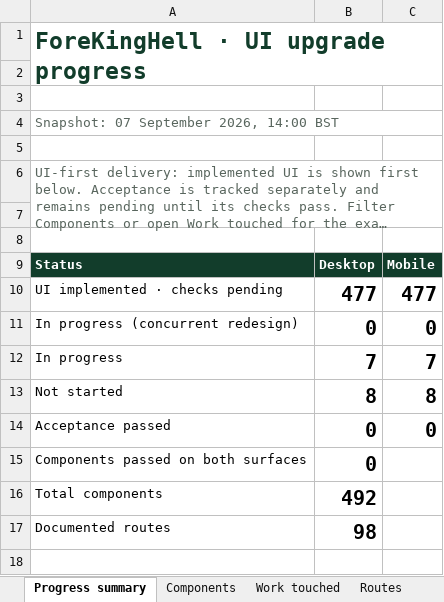
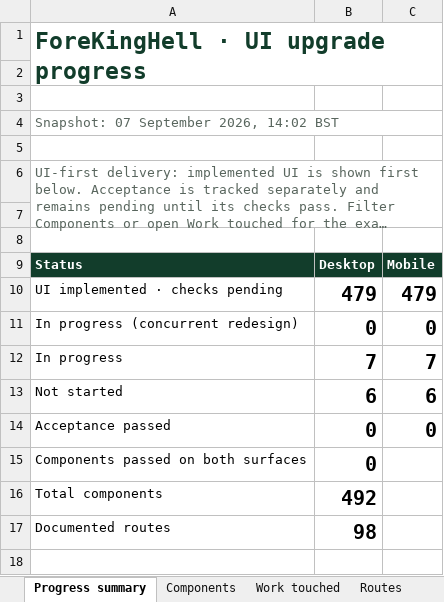
Before and after one commit to DavidCapener182/ForeKingHell, an Excel workbook: ForeKingHell-completion-tracker.xlsx, sheet Progress summary, drawn as a sheet; only a part is shown; long unchanged cells end in …; values as stored, in another font and other column widths than the file's, no borders; the diff names each change by its address in the sheet, - before the commit and + after, or states it on an @@ line.

```diff
--- a/ForeKingHell-completion-tracker.xlsx (sheet Progress summary)
+++ b/ForeKingHell-completion-tracker.xlsx (sheet Progress summary)
-A4: Snapshot: 07 September 2026, 14:00 BST
+A4: Snapshot: 07 September 2026, 14:02 BST
-B10: 477
+B10: 479
-C10: 477
+C10: 479
-B13: 8
+B13: 6
-C13: 8
+C13: 6
```
Also changed, not shown: sheet Work touched, sheet Components, 5 other files.
